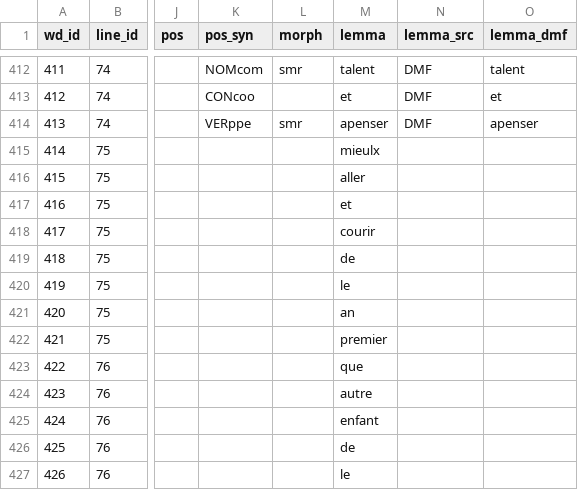
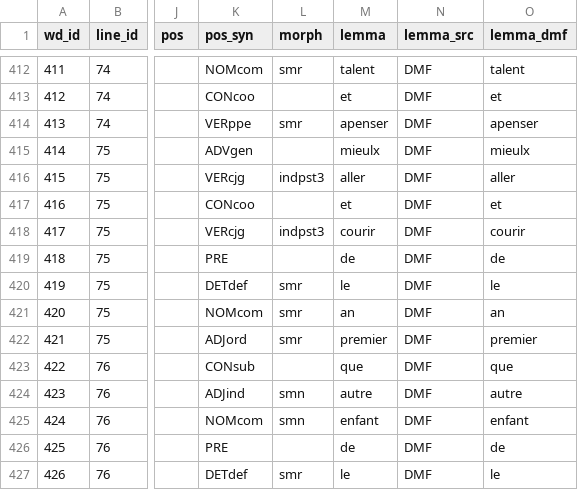
Before and after one commit to rainsfordtm/ogr, a CSV file: src/csv/textcsv/AlexAlb_text.csv, drawn as a sheet; only a part is shown, gaps mark what is left out; the diff covers the shown part only; the diff names each change by its address in the sheet, - before the commit and + after, or states it on an @@ line.

```diff
--- a/src/csv/textcsv/AlexAlb_text.csv
+++ b/src/csv/textcsv/AlexAlb_text.csv
-K415 (pos_syn): (empty)
+K415 (pos_syn): ADVgen
-N415:N427 (lemma_src): (empty)
+N415:N427 (lemma_src): DMF
-O415 (lemma_dmf): (empty)
+O415 (lemma_dmf): mieulx
-K416 (pos_syn): (empty)
+K416 (pos_syn): VERcjg
-L416 (morph): (empty)
+L416 (morph): indpst3
-O416 (lemma_dmf): (empty)
+O416 (lemma_dmf): aller
-K417 (pos_syn): (empty)
+K417 (pos_syn): CONcoo
-O417 (lemma_dmf): (empty)
+O417 (lemma_dmf): et
-K418 (pos_syn): (empty)
+K418 (pos_syn): VERcjg
-L418 (morph): (empty)
+L418 (morph): indpst3
-O418 (lemma_dmf): (empty)
+O418 (lemma_dmf): courir
-K419 (pos_syn): (empty)
+K419 (pos_syn): PRE
-O419 (lemma_dmf): (empty)
+O419 (lemma_dmf): de
-K420 (pos_syn): (empty)
+K420 (pos_syn): DETdef
-L420:L422 (morph): (empty)
+L420:L422 (morph): smr
-O420 (lemma_dmf): (empty)
+O420 (lemma_dmf): le
-K421 (pos_syn): (empty)
+K421 (pos_syn): NOMcom
-O421 (lemma_dmf): (empty)
+O421 (lemma_dmf): an
-K422 (pos_syn): (empty)
+K422 (pos_syn): ADJord
-O422 (lemma_dmf): (empty)
+O422 (lemma_dmf): premier
-K423 (pos_syn): (empty)
+K423 (pos_syn): CONsub
-O423 (lemma_dmf): (empty)
+O423 (lemma_dmf): que
-K424 (pos_syn): (empty)
+K424 (pos_syn): ADJind
-L424:L425 (morph): (empty)
+L424:L425 (morph): smn
-O424 (lemma_dmf): (empty)
+O424 (lemma_dmf): autre
-K425 (pos_syn): (empty)
+K425 (pos_syn): NOMcom
-O425 (lemma_dmf): (empty)
+O425 (lemma_dmf): enfant
-K426 (pos_syn): (empty)
+K426 (pos_syn): PRE
-O426 (lemma_dmf): (empty)
+O426 (lemma_dmf): de
-K427 (pos_syn): (empty)
+K427 (pos_syn): DETdef
-L427 (morph): (empty)
+L427 (morph): smr
-O427 (lemma_dmf): (empty)
+O427 (lemma_dmf): le
```
Also changed, not shown: 146 edited cells elsewhere in this file.
